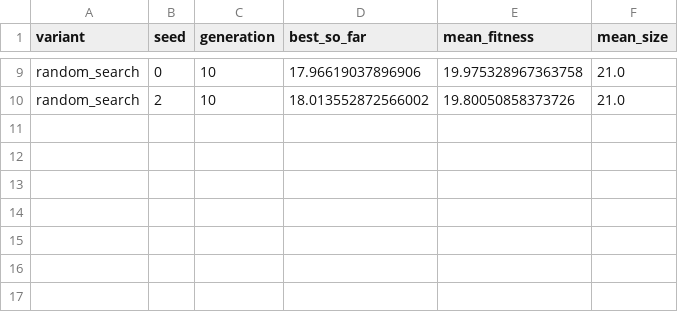
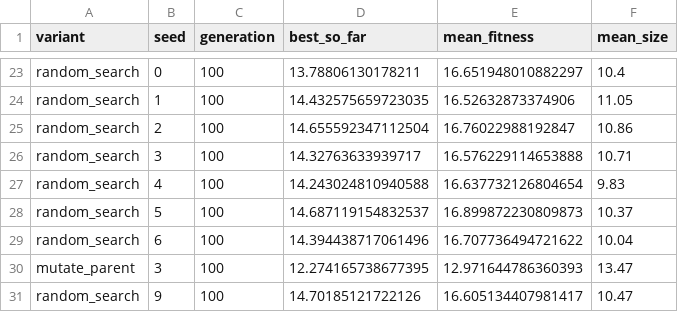
Before and after one commit to Miautawn/ec_2026_assignment_1, a CSV file: assignments/assignment_1/tables/final_per_seed.csv, drawn as a sheet; only a part is shown, gaps mark what is left out; addresses are those after the commit; the diff covers the shown part only; the diff names each change by its address in the sheet, - before the commit and + after, or states it on an @@ line.

```diff
--- a/assignments/assignment_1/tables/final_per_seed.csv
+++ b/assignments/assignment_1/tables/final_per_seed.csv
-C23 (generation): 10
+C23 (generation): 100
-D23 (best_so_far): 17.96619037896906
+D23 (best_so_far): 13.78806130178211
-E23 (mean_fitness): 19.975328967363758
+E23 (mean_fitness): 16.651948010882297
-F23 (mean_size): 21.0
+F23 (mean_size): 10.4
+row 24: random_search | 1 | 100 | 14.432575659723035 | 16.52632873374906 | 11.05
-C25 (generation): 10
+C25 (generation): 100
-D25 (best_so_far): 18.013552872566002
+D25 (best_so_far): 14.655592347112504
-E25 (mean_fitness): 19.80050858373726
+E25 (mean_fitness): 16.76022988192847
-F25 (mean_size): 21.0
+F25 (mean_size): 10.86
+row 26: random_search | 3 | 100 | 14.32763633939717 | 16.576229114653888 | 10.71
+row 27: random_search | 4 | 100 | 14.243024810940588 | 16.637732126804654 | 9.83
+row 28: random_search | 5 | 100 | 14.687119154832537 | 16.899872230809873 | 10.37
+row 29: random_search | 6 | 100 | 14.394438717061496 | 16.707736494721622 | 10.04
+row 30: mutate_parent | 3 | 100 | 12.274165738677395 | 12.971644786360393 | 13.47
+row 31: random_search | 9 | 100 | 14.70185121722126 | 16.605134407981417 | 10.47
```
Also changed, not shown: 18 added rows, 4 removed rows and 12 edited cells elsewhere in this file, assignments/assignment_1/tables/pairwise_tests.csv, assignments/assignment_1/tables/summary.csv, 8 other files.
